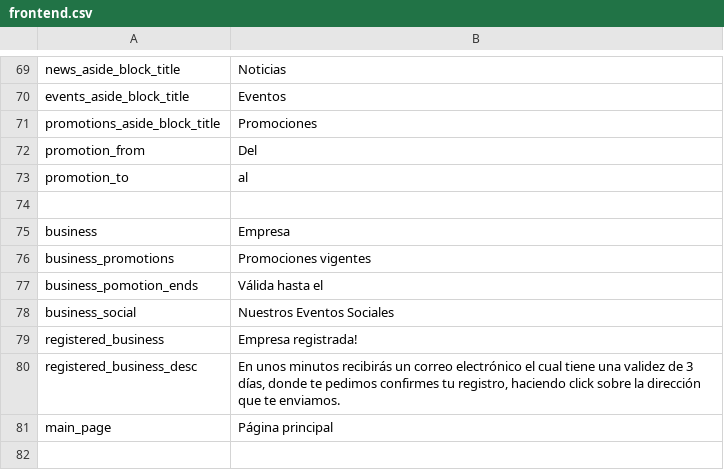
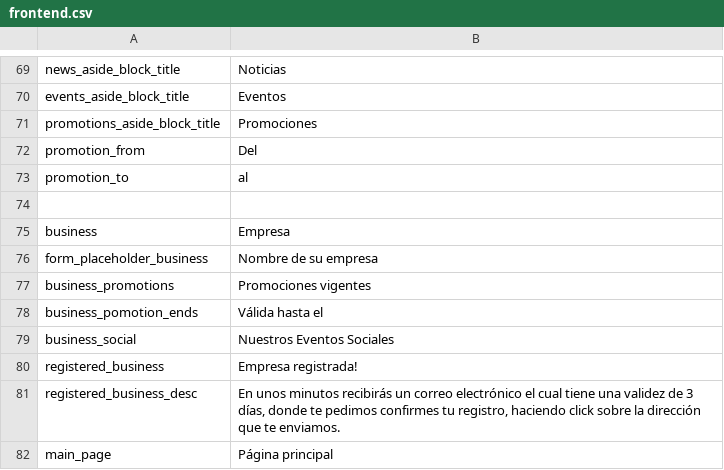
Before and after one commit to arthasmx/p2g, a CSV file: app/locale/es/frontend.csv, drawn as a sheet; only a part is shown, gaps mark what is left out; the shorter side is filled out with more unchanged rows; the diff names each change by its address in the sheet, - before the commit and + after, or states it on an @@ line.

```diff
--- a/app/locale/es/frontend.csv
+++ b/app/locale/es/frontend.csv
+row 76: form_placeholder_business | Nombre de su empresa
```
Also changed, not shown: 7 other files.
